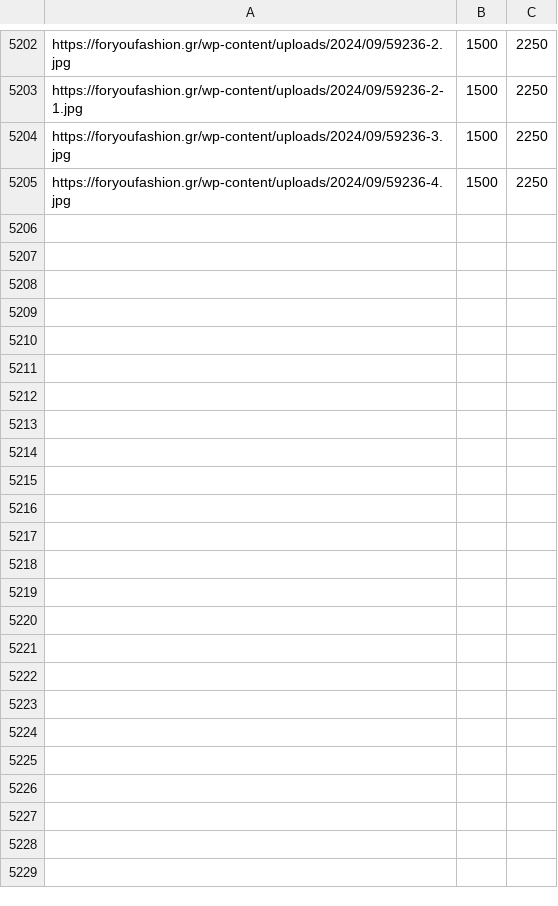
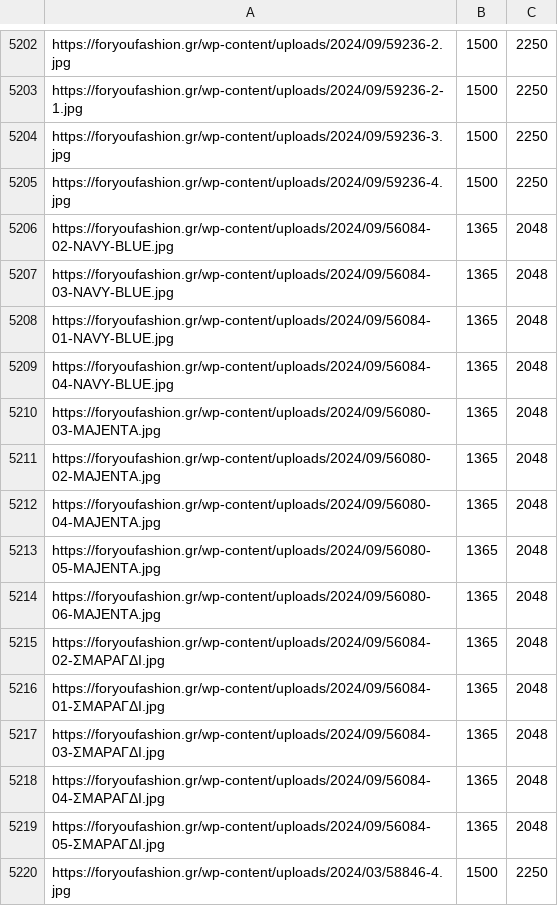
Before and after one commit to athkalia/foryoufashion, a CSV file: product_images_dimensions_cache.csv, drawn as a sheet; only a part is shown, gaps mark what is left out; the diff names each change by its address in the sheet, - before the commit and + after, or states it on an @@ line.

```diff
--- a/product_images_dimensions_cache.csv
+++ b/product_images_dimensions_cache.csv
+row 5206: https://foryoufashion.gr/wp-content/uploads/2024/09/56084-02-NAVY-BLUE.jpg | 1365 | 2048
+row 5207: https://foryoufashion.gr/wp-content/uploads/2024/09/56084-03-NAVY-BLUE.jpg | 1365 | 2048
+row 5208: https://foryoufashion.gr/wp-content/uploads/2024/09/56084-01-NAVY-BLUE.jpg | 1365 | 2048
+row 5209: https://foryoufashion.gr/wp-content/uploads/2024/09/56084-04-NAVY-BLUE.jpg | 1365 | 2048
+row 5210: https://foryoufashion.gr/wp-content/uploads/2024/09/56080-03-MAJENTA.jpg | 1365 | 2048
+row 5211: https://foryoufashion.gr/wp-content/uploads/2024/09/56080-02-MAJENTA.jpg | 1365 | 2048
+row 5212: https://foryoufashion.gr/wp-content/uploads/2024/09/56080-04-MAJENTA.jpg | 1365 | 2048
+row 5213: https://foryoufashion.gr/wp-content/uploads/2024/09/56080-05-MAJENTA.jpg | 1365 | 2048
+row 5214: https://foryoufashion.gr/wp-content/uploads/2024/09/56080-06-MAJENTA.jpg | 1365 | 2048
+row 5215: https://foryoufashion.gr/wp-content/uploads/2024/09/56084-02-ΣΜΑΡΑΓΔΙ.jpg | 1365 | 2048
+row 5216: https://foryoufashion.gr/wp-content/uploads/2024/09/56084-01-ΣΜΑΡΑΓΔΙ.jpg | 1365 | 2048
+row 5217: https://foryoufashion.gr/wp-content/uploads/2024/09/56084-03-ΣΜΑΡΑΓΔΙ.jpg | 1365 | 2048
+row 5218: https://foryoufashion.gr/wp-content/uploads/2024/09/56084-04-ΣΜΑΡΑΓΔΙ.jpg | 1365 | 2048
+row 5219: https://foryoufashion.gr/wp-content/uploads/2024/09/56084-05-ΣΜΑΡΑΓΔΙ.jpg | 1365 | 2048
+row 5220: https://foryoufashion.gr/wp-content/uploads/2024/03/58846-4.jpg | 1500 | 2250
```
Also changed, not shown: media_library_missing_files_cache.csv, 2 other files.
